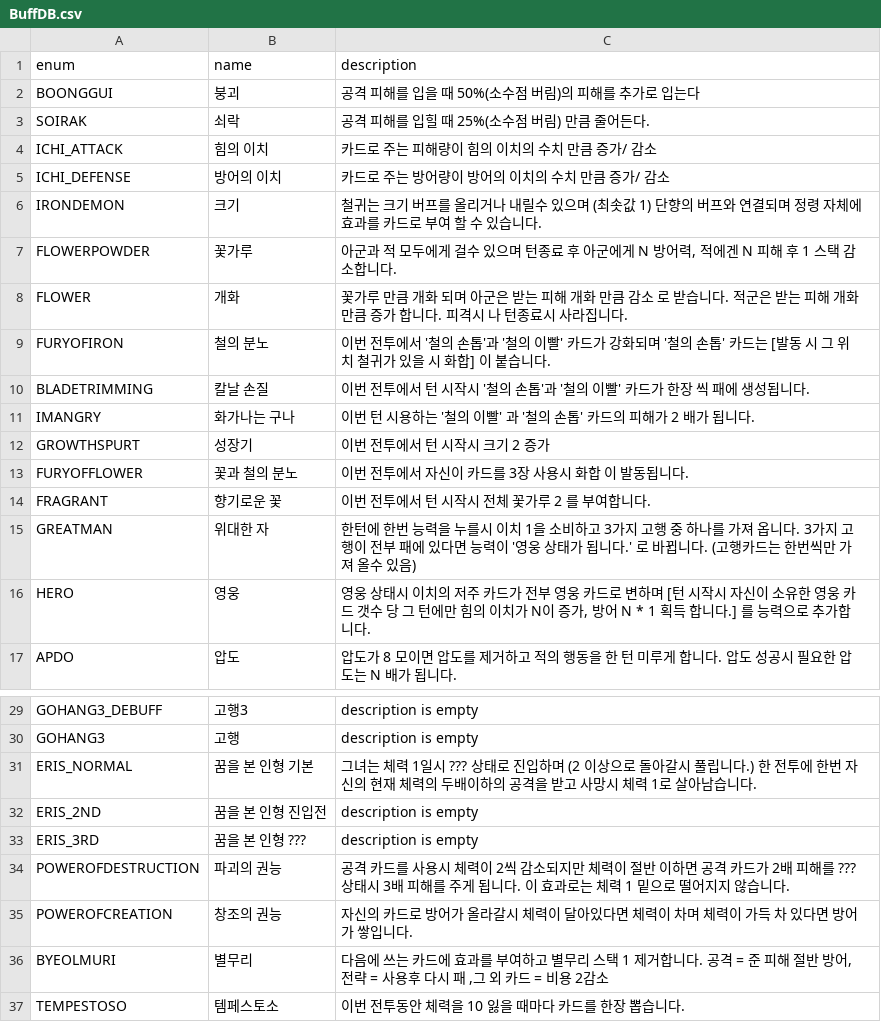
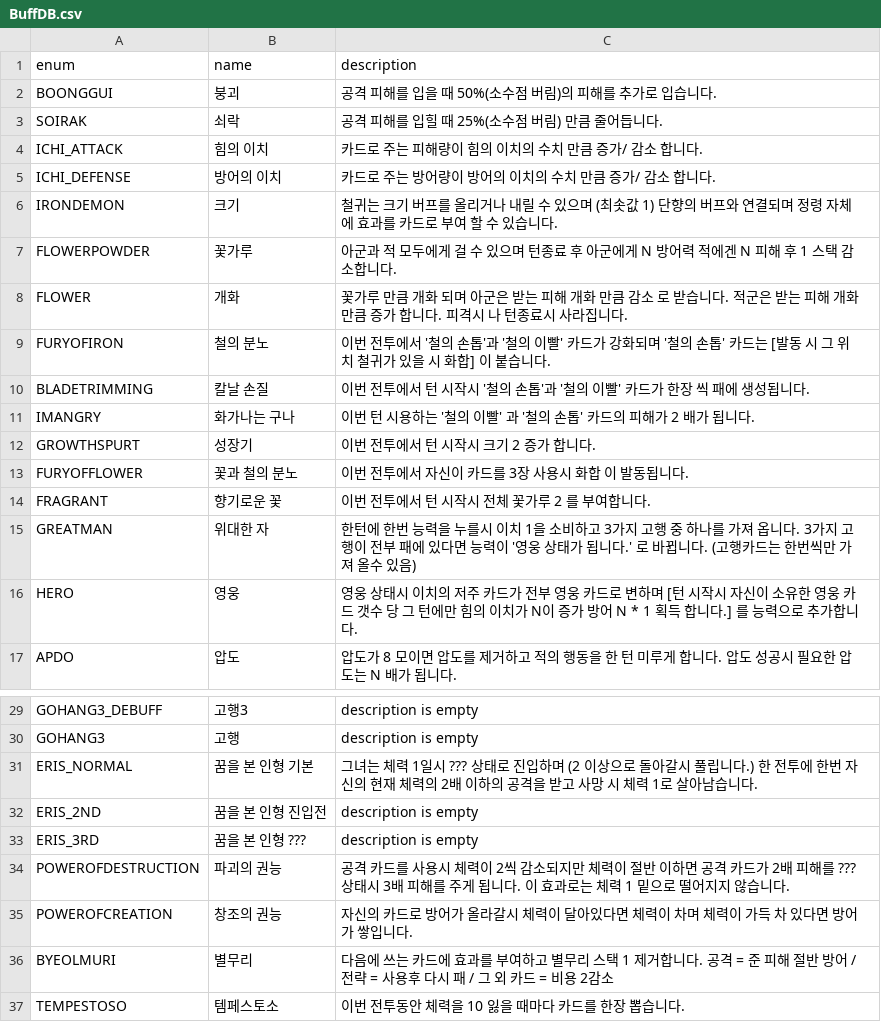
Before and after one commit to garrdip/BlackOcean, a CSV file: Assets/Resources/DB/BuffDB.csv (was Assets/Resources/DBs/BuffDB.csv), drawn as a sheet; only a part is shown, gaps mark what is left out.

```diff
--- a/Assets/Resources/DBs/BuffDB.csv
+++ b/Assets/Resources/DB/BuffDB.csv
@@ -1,8 +1,8 @@
 enum,name,description
-BOONGGUI,붕괴,공격 피해를 입을 때 50%(소수점 버림)의 피해를 추가로 입는다
-SOIRAK,쇠락,공격 피해를 입힐 때 25%(소수점 버림) 만큼 줄어든다.
-ICHI_ATTACK,힘의 이치,카드로 주는 피해량이 힘의 이치의 수치 만큼 증가/ 감소
-ICHI_DEFENSE,방어의 이치,카드로 주는 방어량이 방어의 이치의 수치 만큼 증가/ 감소
-IRONDEMON,크기,철귀는 크기 버프를 올리거나 내릴수 있으며 (최솟값 1) 단향의 버프와 연결되며 정령 자체에 효과를 카드로 부여 할 수 있습니다.
-FLOWERPOWDER,꽃가루,"아군과 적 모두에게 걸수 있으며 턴종료 후 아군에게 N 방어력, 적에겐 N 피해 후 1 스택 감소합니다. "
+BOONGGUI,붕괴,공격 피해를 입을 때 50%(소수점 버림)의 피해를 추가로 입습니다.
+SOIRAK,쇠락,공격 피해를 입힐 때 25%(소수점 버림) 만큼 줄어듭니다.
+ICHI_ATTACK,힘의 이치,카드로 주는 피해량이 힘의 이치의 수치 만큼 증가/ 감소 합니다.
+ICHI_DEFENSE,방어의 이치,카드로 주는 방어량이 방어의 이치의 수치 만큼 증가/ 감소 합니다.
+IRONDEMON,크기,철귀는 크기 버프를 올리거나 내릴 수 있으며 (최솟값 1) 단향의 버프와 연결되며 정령 자체에 효과를 카드로 부여 할 수 있습니다.
+FLOWERPOWDER,꽃가루,아군과 적 모두에게 걸 수 있으며 턴종료 후 아군에게 N 방어력 적에겐 N 피해 후 1 스택 감소합니다.
 FLOWER,개화,꽃가루 만큼 개화 되며 아군은 받는 피해 개화 만큼 감소 로 받습니다. 적군은 받는 피해 개화 만큼 증가 합니다. 피격시 나 턴종료시 사라집니다.
@@ -11,3 +11,3 @@ BLADETRIMMING,칼날 손질,이번 전투에서 턴 시작시 '철의 손톱'과
 IMANGRY,화가나는 구나,이번 턴 시용하는 '철의 이빨' 과 '철의 손톱' 카드의 피해가 2 배가 됩니다.
-GROWTHSPURT,성장기 ,이번 전투에서 턴 시작시 크기 2 증가
+GROWTHSPURT,성장기 ,이번 전투에서 턴 시작시 크기 2 증가 합니다.
 FURYOFFLOWER,꽃과 철의 분노,이번 전투에서 자신이 카드를 3장 사용시 화합 이 발동됩니다.
@@ -15,3 +15,3 @@ FRAGRANT,향기로운 꽃,이번 전투에서 턴 시작시 전체 꽃가루 2
 GREATMAN,위대한 자,한턴에 한번 능력을 누를시  이치 1을 소비하고 3가지 고행 중 하나를 가져 옵니다. 3가지 고행이 전부 패에 있다면 능력이 '영웅 상태가 됩니다.' 로 바뀝니다. (고행카드는 한번씩만 가져 올수 있음)
-HERO,영웅,"영웅 상태시 이치의 저주 카드가 전부 영웅 카드로 변하며 [턴 시작시 자신이 소유한 영웅 카드 갯수 당 그 턴에만 힘의 이치가 N이 증가, 방어 N * 1 획득 합니다.] 를 능력으로 추가합니다."
+HERO,영웅,영웅 상태시 이치의 저주 카드가 전부 영웅 카드로 변하며 [턴 시작시 자신이 소유한 영웅 카드 갯수 당 그 턴에만 힘의 이치가 N이 증가 방어 N * 1 획득 합니다.] 를 능력으로 추가합니다.
 APDO,압도,압도가 8 모이면 압도를 제거하고 적의 행동을 한 턴 미루게 합니다. 압도 성공시 필요한 압도는 N 배가 됩니다.
@@ -30,3 +30,3 @@ GOHANG3_DEBUFF,고행3,description is empty
 GOHANG3,고행,description is empty
-ERIS_NORMAL,꿈을 본 인형 기본,그녀는 체력 1일시 ??? 상태로 진입하며 (2 이상으로 돌아갈시 풀립니다.) 한 전투에 한번 자신의 현재 체력의 두배이하의 공격을 받고 사망시 체력 1로 살아남습니다.
+ERIS_NORMAL,꿈을 본 인형 기본,그녀는 체력 1일시 ??? 상태로 진입하며 (2 이상으로 돌아갈시 풀립니다.) 한 전투에 한번 자신의 현재 체력의 2배 이하의 공격을 받고 사망 시 체력 1로 살아남습니다.
 ERIS_2ND,꿈을 본 인형 진입전,description is empty
@@ -35,3 +35,3 @@ POWEROFDESTRUCTION,파괴의 권능,공격 카드를 사용시 체력이 2씩
 POWEROFCREATION,창조의 권능,자신의 카드로 방어가 올라갈시 체력이 달아있다면 체력이 차며 체력이 가득 차 있다면 방어가 쌓입니다.
-BYEOLMURI,별무리,"다음에 쓰는 카드에 효과를 부여하고 별무리 스택 1 제거합니다.  공격 = 준 피해 절반 방어, 전략 = 사용후 다시 패 ,그 외 카드 = 비용 2감소"
+BYEOLMURI,별무리,다음에 쓰는 카드에 효과를 부여하고 별무리 스택 1 제거합니다.  공격 = 준 피해 절반 방어 / 전략 = 사용후 다시 패 / 그 외 카드 = 비용 2감소
 TEMPESTOSO,템페스토소,이번 전투동안 체력을 10 잃을 때마다 카드를 한장 뽑습니다.
```
Also changed, not shown: 38 other files.
